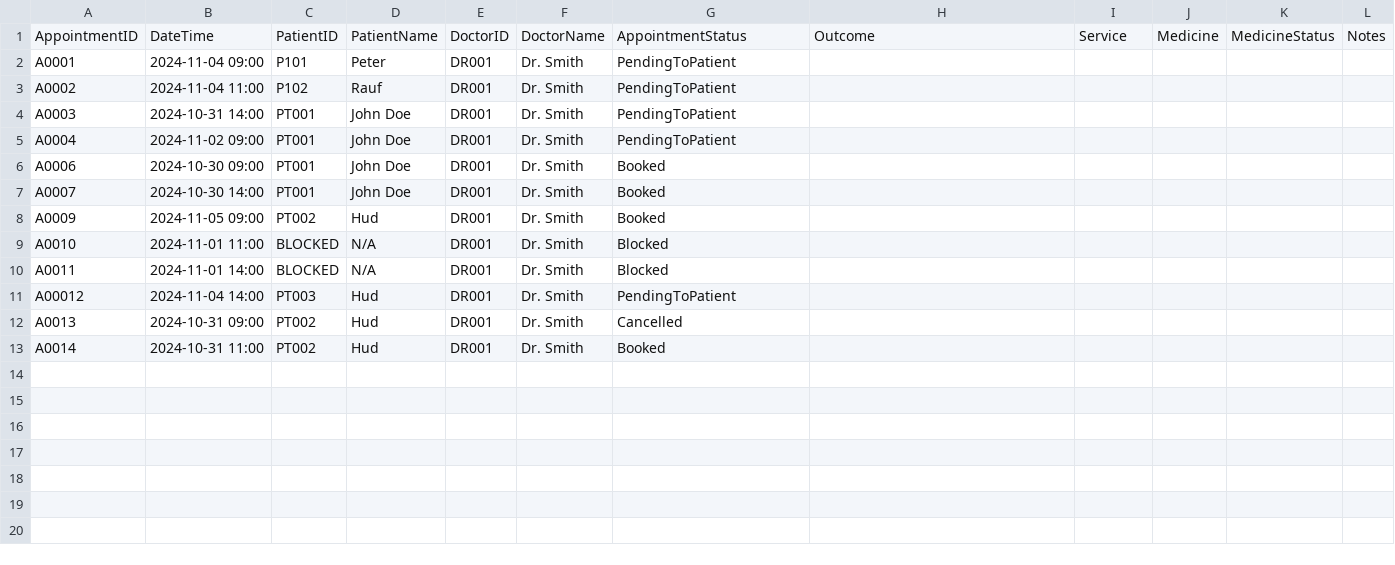
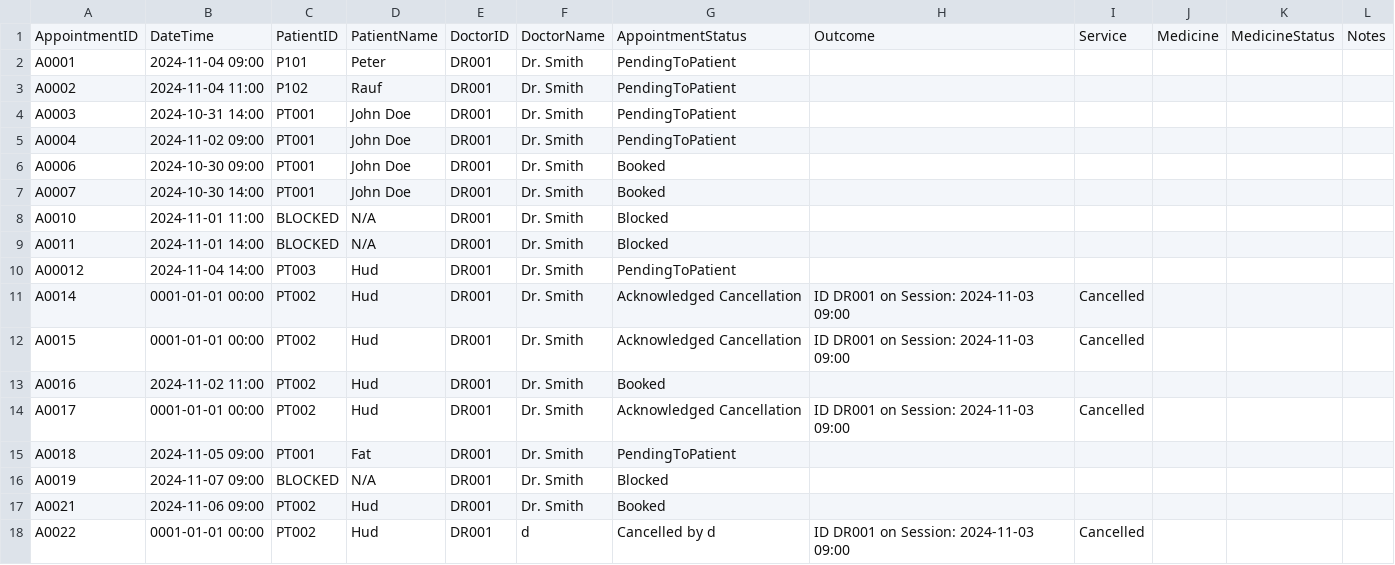
Before and after one commit to WhiteHatHud/SC2002Project, a CSV file: appointments.csv, drawn as a sheet.

Commit message:
Update a bit of the appointments to now handle cancelled appointments

```diff
--- a/appointments.csv
+++ b/appointments.csv
@@ -7,3 +7,2 @@ A0006,2024-10-30 09:00,PT001,John Doe,DR001,Dr. Smith,Booked,,,,,
 A0007,2024-10-30 14:00,PT001,John Doe,DR001,Dr. Smith,Booked,,,,,
-A0009,2024-11-05 09:00,PT002,Hud,DR001,Dr. Smith,Booked,,,,,
 A0010,2024-11-01 11:00,BLOCKED,N/A,DR001,Dr. Smith,Blocked,,,,,
@@ -11,3 +10,9 @@ A0011,2024-11-01 14:00,BLOCKED,N/A,DR001,Dr. Smith,Blocked,,,,,
 A00012,2024-11-04 14:00,PT003,Hud,DR001,Dr. Smith,PendingToPatient,,,,,
-A0013,2024-10-31 09:00,PT002,Hud,DR001,Dr. Smith,Cancelled,,,,,
-A0014,2024-10-31 11:00,PT002,Hud,DR001,Dr. Smith,Booked,,,,,
+A0014,0001-01-01 00:00,PT002,Hud,DR001,Dr. Smith,Acknowledged Cancellation, ID DR001 on Session: 2024-11-03 09:00,Cancelled,,,
+A0015,0001-01-01 00:00,PT002,Hud,DR001,Dr. Smith,Acknowledged Cancellation, ID DR001 on Session: 2024-11-03 09:00,Cancelled,,,
+A0016,2024-11-02 11:00,PT002,Hud,DR001,Dr. Smith,Booked,,,,,
+A0017,0001-01-01 00:00,PT002,Hud,DR001,Dr. Smith,Acknowledged Cancellation, ID DR001 on Session: 2024-11-03 09:00,Cancelled,,,
+A0018,2024-11-05 09:00,PT001,Fat,DR001,Dr. Smith,PendingToPatient,,,,,
+A0019,2024-11-07 09:00,BLOCKED,N/A,DR001,Dr. Smith,Blocked,,,,,
+A0021,2024-11-06 09:00,PT002,Hud,DR001,Dr. Smith,Booked,,,,,
+A0022,0001-01-01 00:00,PT002,Hud,DR001,d,Cancelled by d, ID DR001 on Session: 2024-11-03 09:00,Cancelled,,,,
```
Also changed, not shown: 6 other files.
